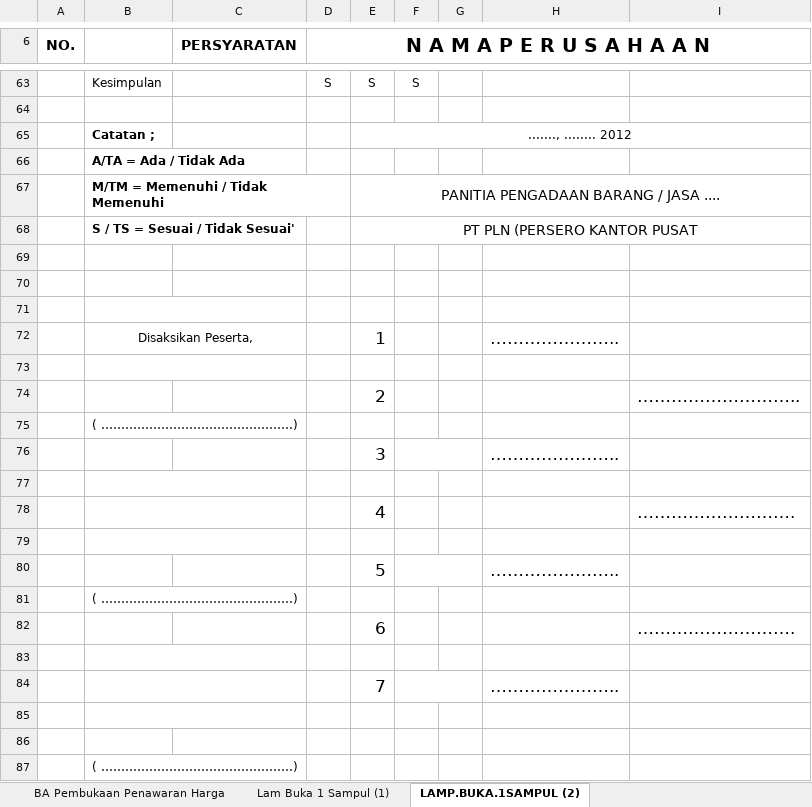
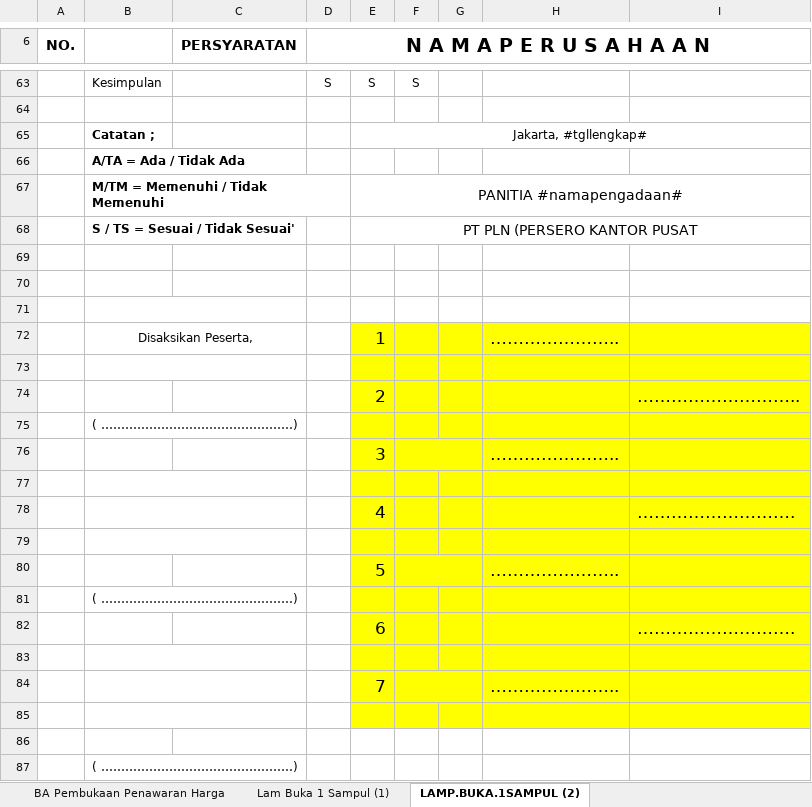
Before and after one commit to acmadi/plnBrotherhood, an Excel workbook: templates/12.a-Lam BA PEMBUKAAN 1 Sampul.xlsx, sheet LAMP.BUKA.1SAMPUL (2), drawn as a sheet; only a part is shown, gaps mark what is left out; values as stored, in another font and other column widths than the file's, no borders; charts and pictures not drawn; the diff names each change by its address in the sheet, - before the commit and + after, or states it on an @@ line.

```diff
--- a/templates/12.a-Lam BA PEMBUKAAN 1 Sampul.xlsx (sheet LAMP.BUKA.1SAMPUL (2))
+++ b/templates/12.a-Lam BA PEMBUKAAN 1 Sampul.xlsx (sheet LAMP.BUKA.1SAMPUL (2))
-E65: ......., ........ 2012
+E65: Jakarta, #tgllengkap#
-E67: PANITIA PENGADAAN BARANG / JASA ....
+E67: PANITIA #namapengadaan#
-E72:I85 fill: none
+E72:I85 fill: #FFFF00
```
Also changed, not shown: sheet Lam Buka 1 Sampul (1), sheet BA Pembukaan Penawaran Harga, templates/10.a-Lam BA PEMBUKAAN 1 Sampul.xlsx, templates/13.a-Lam BA Pembukaan 2 SAMPUL.xlsx, 3 other files.
